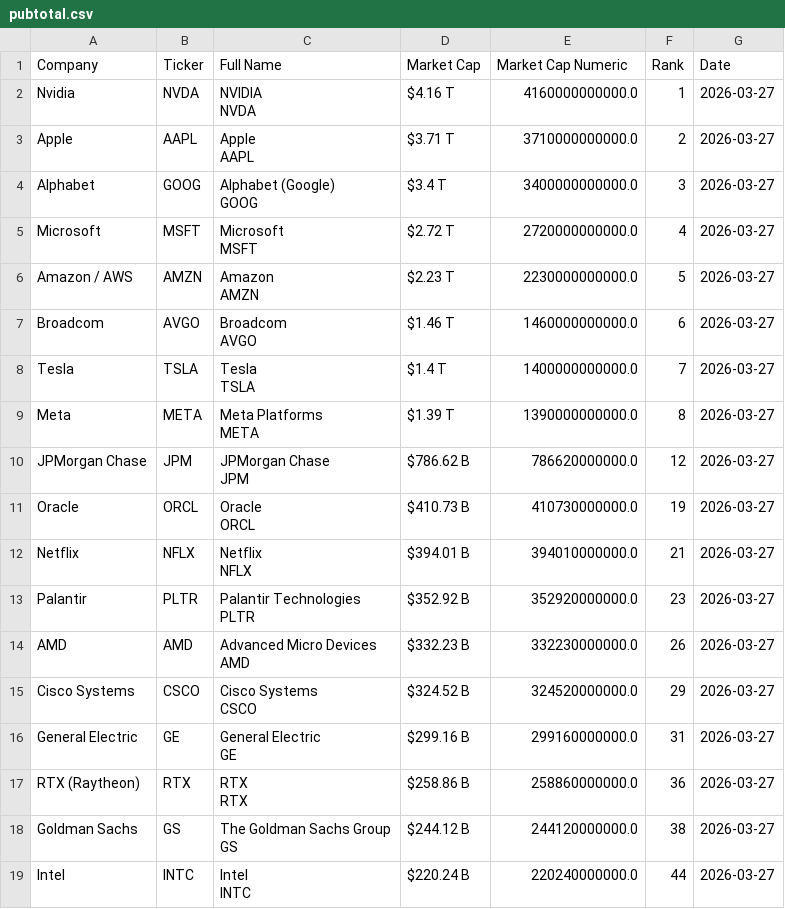
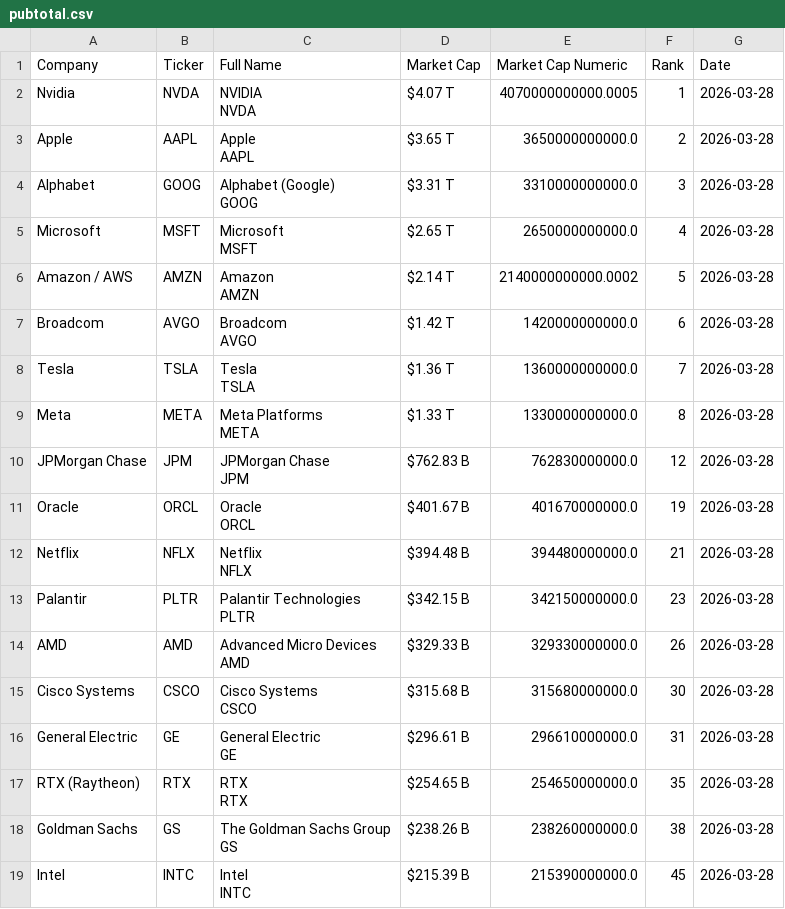
Before and after one commit to ayeeff/fiefdom, a CSV file: data/pubtotal.csv, drawn as a sheet.

```diff
--- a/data/pubtotal.csv
+++ b/data/pubtotal.csv
@@ -1,37 +1,37 @@
 Company,Ticker,Full Name,Market Cap,Market Cap Numeric,Rank,Date
-Nvidia,NVDA,"NVIDIA
-NVDA",$4.16 T,4160000000000.0,1,2026-03-27
-Apple,AAPL,"Apple
-AAPL",$3.71 T,3710000000000.0,2,2026-03-27
-Alphabet,GOOG,"Alphabet (Google)
-GOOG",$3.4 T,3400000000000.0,3,2026-03-27
-Microsoft,MSFT,"Microsoft
-MSFT",$2.72 T,2720000000000.0,4,2026-03-27
-Amazon / AWS,AMZN,"Amazon
-AMZN",$2.23 T,2230000000000.0,5,2026-03-27
-Broadcom,AVGO,"Broadcom
-AVGO",$1.46 T,1460000000000.0,6,2026-03-27
-Tesla,TSLA,"Tesla
-TSLA",$1.4 T,1400000000000.0,7,2026-03-27
-Meta,META,"Meta Platforms
-META",$1.39 T,1390000000000.0,8,2026-03-27
-JPMorgan Chase,JPM,"JPMorgan Chase
-JPM",$786.62 B,786620000000.0,12,2026-03-27
-Oracle,ORCL,"Oracle
-ORCL",$410.73 B,410730000000.0,19,2026-03-27
-Netflix,NFLX,"Netflix
-NFLX",$394.01 B,394010000000.0,21,2026-03-27
-Palantir,PLTR,"Palantir Technologies
-PLTR",$352.92 B,352920000000.0,23,2026-03-27
-AMD,AMD,"Advanced Micro Devices
-AMD",$332.23 B,332230000000.0,26,2026-03-27
-Cisco Systems,CSCO,"Cisco Systems
-CSCO",$324.52 B,324520000000.0,29,2026-03-27
-General Electric,GE,"General Electric
-GE",$299.16 B,299160000000.0,31,2026-03-27
-RTX (Raytheon),RTX,"RTX
-RTX",$258.86 B,258860000000.0,36,2026-03-27
-Goldman Sachs,GS,"The Goldman Sachs Group
-GS",$244.12 B,244120000000.0,38,2026-03-27
-Intel,INTC,"Intel
-INTC",$220.24 B,220240000000.0,44,2026-03-27
+Nvidia,NVDA,"NVIDIA
+NVDA",$4.07 T,4070000000000.0005,1,2026-03-28
+Apple,AAPL,"Apple
+AAPL",$3.65 T,3650000000000.0,2,2026-03-28
+Alphabet,GOOG,"Alphabet (Google)
+GOOG",$3.31 T,3310000000000.0,3,2026-03-28
+Microsoft,MSFT,"Microsoft
+MSFT",$2.65 T,2650000000000.0,4,2026-03-28
+Amazon / AWS,AMZN,"Amazon
+AMZN",$2.14 T,2140000000000.0002,5,2026-03-28
+Broadcom,AVGO,"Broadcom
+AVGO",$1.42 T,1420000000000.0,6,2026-03-28
+Tesla,TSLA,"Tesla
+TSLA",$1.36 T,1360000000000.0,7,2026-03-28
+Meta,META,"Meta Platforms
+META",$1.33 T,1330000000000.0,8,2026-03-28
+JPMorgan Chase,JPM,"JPMorgan Chase
+JPM",$762.83 B,762830000000.0,12,2026-03-28
+Oracle,ORCL,"Oracle
+ORCL",$401.67 B,401670000000.0,19,2026-03-28
+Netflix,NFLX,"Netflix
+NFLX",$394.48 B,394480000000.0,21,2026-03-28
+Palantir,PLTR,"Palantir Technologies
+PLTR",$342.15 B,342150000000.0,23,2026-03-28
+AMD,AMD,"Advanced Micro Devices
+AMD",$329.33 B,329330000000.0,26,2026-03-28
+Cisco Systems,CSCO,"Cisco Systems
+CSCO",$315.68 B,315680000000.0,30,2026-03-28
+General Electric,GE,"General Electric
+GE",$296.61 B,296610000000.0,31,2026-03-28
+RTX (Raytheon),RTX,"RTX
+RTX",$254.65 B,254650000000.0,35,2026-03-28
+Goldman Sachs,GS,"The Goldman Sachs Group
+GS",$238.26 B,238260000000.0,38,2026-03-28
+Intel,INTC,"Intel
+INTC",$215.39 B,215390000000.0,45,2026-03-28
```
